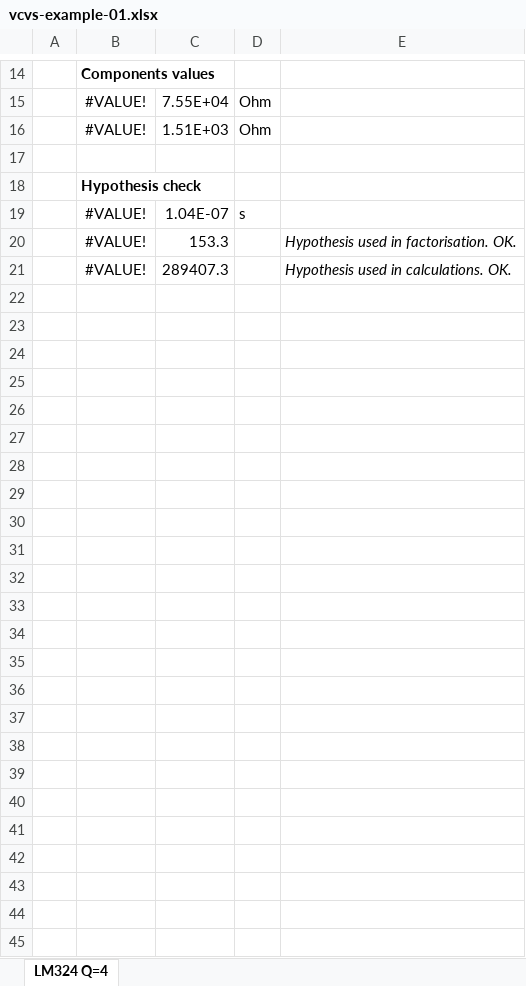
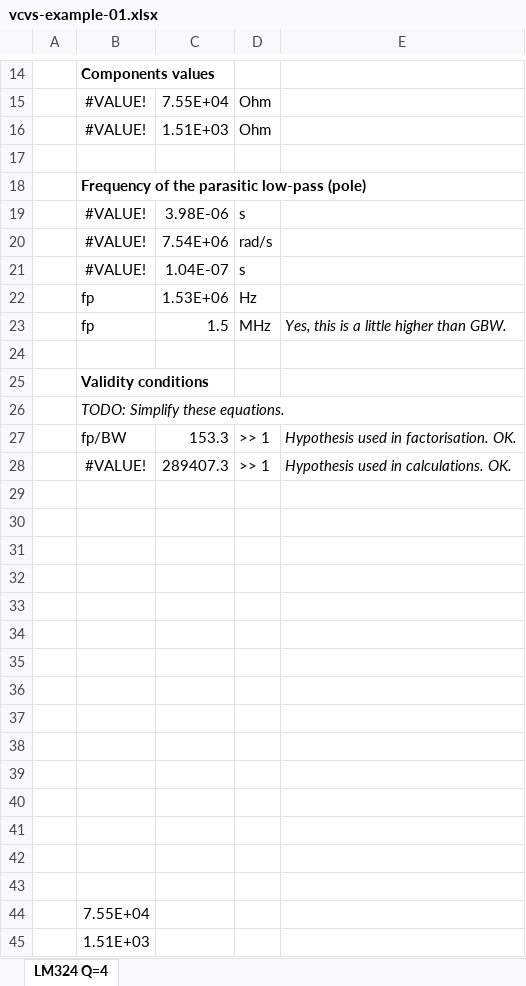
Before and after one commit to F4INX/F4INX.github.io, an Excel workbook: posts/vcvs-finite-gbw/vcvs-example-01.xlsx, sheet LM324 Q=4, drawn as a sheet; only a part is shown, gaps mark what is left out; values as stored, in another font and other column widths than the file's, no borders; addresses are those after the commit; the diff covers the shown part only; the diff names each change by its address in the sheet, - before the commit and + after, or states it on an @@ line.

```diff
--- a/posts/vcvs-finite-gbw/vcvs-example-01.xlsx (sheet LM324 Q=4)
+++ b/posts/vcvs-finite-gbw/vcvs-example-01.xlsx (sheet LM324 Q=4)
-B18: Hypothesis check
+B18: Frequency of the parasitic low-pass (pole)
@@ row 10 moved to row 19: #VALUE! @@
@@ row 12 moved to row 20: #VALUE! @@
+row 22:  | fp | 1.53E+06 | Hz
+row 23:  | fp | 1.5 | MHz | Yes, this is a little higher than GBW.
-row 24:  | #VALUE! | 153.3 |  | Hypothesis used in factorisation. OK.
+row 24: (empty)
+row 25:  | Validity conditions
+row 26:  | TODO: Simplify these equations.
+row 27:  | fp/BW | 153.3 | >> 1 | Hypothesis used in factorisation. OK.
-D28: (empty)
+D28: >> 1
+row 29: (empty)
+row 30: (empty)
+row 31: (empty)
+row 32: (empty)
+row 33: (empty)
+row 34: (empty)
+row 35: (empty)
+row 36: (empty)
+row 37: (empty)
+row 38: (empty)
+row 39: (empty)
+row 40: (empty)
+row 41: (empty)
+row 42: (empty)
+row 43: (empty)
+row 44:  | 7.55E+04
+row 45:  | 1.51E+03
```
Also changed, not shown: 3 added rows and 1 removed row elsewhere in this sheet, formulas that keep their value, charts or pictures, 3 other files.
